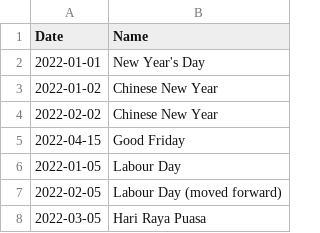
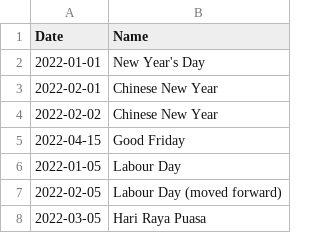
Before and after one commit to natisaver/Movie-Booking-System, a CSV file: src/Data/Holiday.csv, drawn as a sheet; only a part is shown.

```diff
--- a/src/Data/Holiday.csv
+++ b/src/Data/Holiday.csv
@@ -2,3 +2,3 @@ Date,Name
 2022-01-01,New Year's Day
-2022-01-02,Chinese New Year
+2022-02-01,Chinese New Year
 2022-02-02,Chinese New Year
```
Also changed, not shown: 8 other files.
